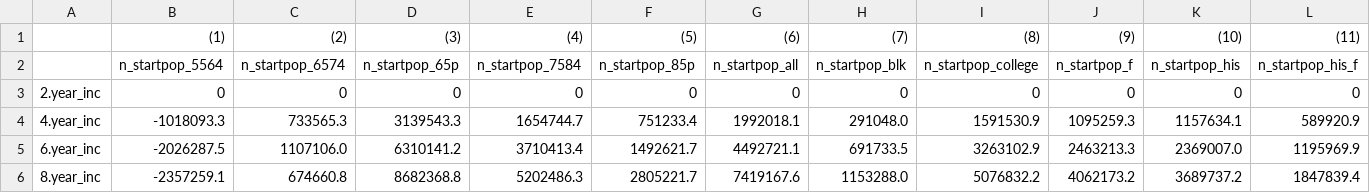
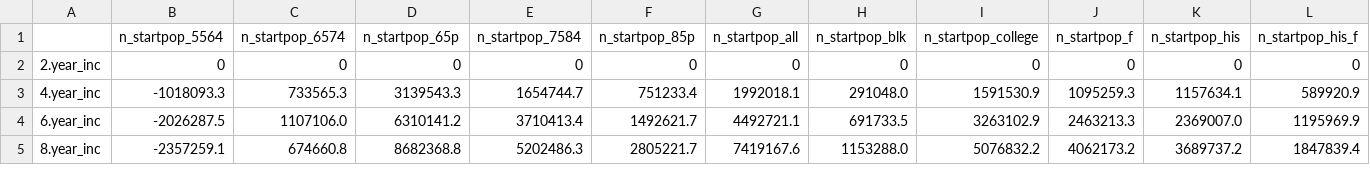
Before and after one commit to USCDM/emulator_interface, a CSV file: clean_data/pcogstate_cleaned.csv, drawn as a sheet; only a part is shown; rows hold the shown columns only; the diff names each change by its address in the sheet, - before the commit and + after, or states it on an @@ line.

Commit message:
removed numbers from top row of pcogstate cleaned data file

```diff
--- a/clean_data/pcogstate_cleaned.csv
+++ b/clean_data/pcogstate_cleaned.csv
-row 1:  | (1) | (2) | (3) | (4) | (5) | (6) | (7) | (8) | (9) | (10) | (11)
```
